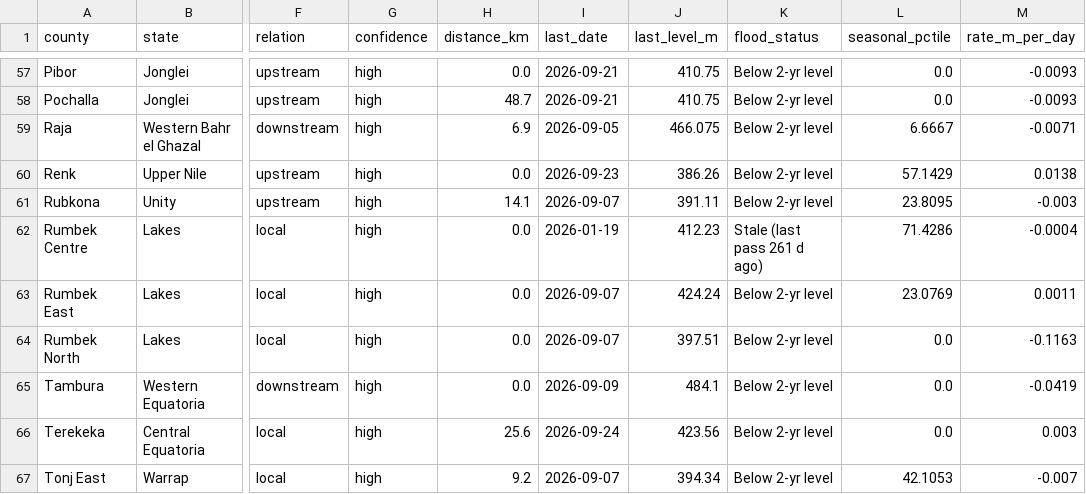
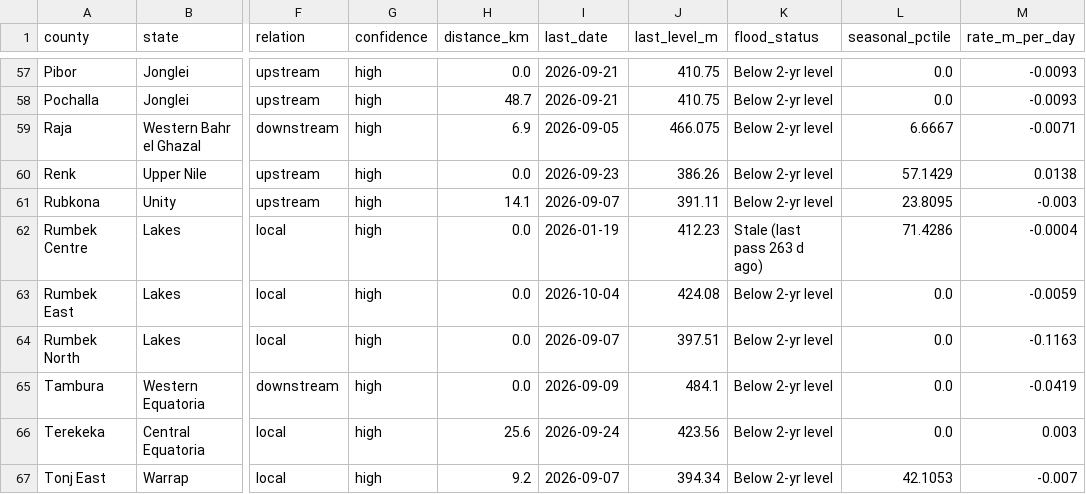
Before and after one commit to Penuelabi/altimetry-nightly, a CSV file: county_station_link.csv, drawn as a sheet; only a part is shown, gaps mark what is left out; the diff covers the shown part only; the diff names each change by its address in the sheet, - before the commit and + after, or states it on an @@ line.

```diff
--- a/county_station_link.csv
+++ b/county_station_link.csv
-K62 (flood_status): Stale (last pass 261 d ago)
+K62 (flood_status): Stale (last pass 263 d ago)
-I63 (last_date): 2026-09-07
+I63 (last_date): 2026-10-04
-J63 (last_level_m): 424.24
+J63 (last_level_m): 424.08
-L63 (seasonal_pctile): 23.0769
+L63 (seasonal_pctile): 0.0
-M63 (rate_m_per_day): 0.0011
+M63 (rate_m_per_day): -0.0059
```
Also changed, not shown: 19 edited cells elsewhere in this file, 1 other file.
